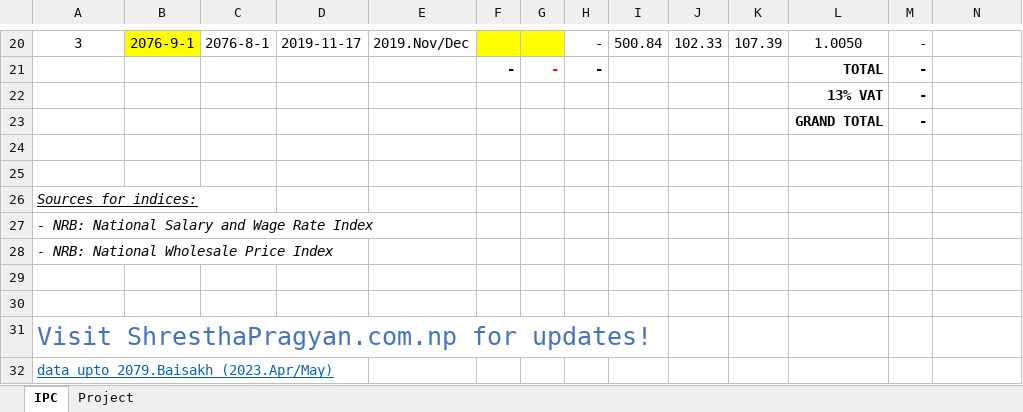
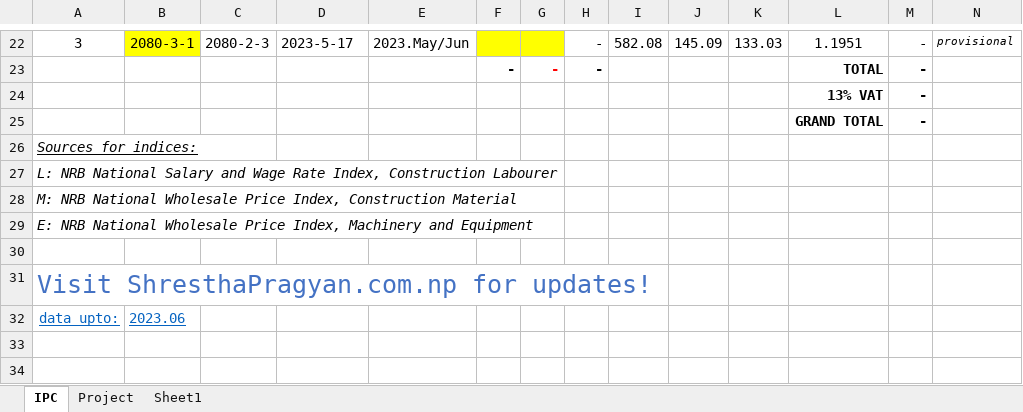
Before and after one commit to pragyanone/Stuffs, an Excel workbook: PriceAdjCalculation.xlsm, sheet IPC, drawn as a sheet; only a part is shown, gaps mark what is left out; values as stored, in another font and other column widths than the file's, no borders; charts and pictures and conditional formats and table styles not drawn; removed rows and columns are numbered as before the commit, all else as after; the diff covers the shown part only; the diff names each change by its address in the sheet, - before the commit and + after, or states it on an @@ line.

```diff
--- a/PriceAdjCalculation.xlsm (sheet IPC)
+++ b/PriceAdjCalculation.xlsm (sheet IPC)
+sheet tab: Sheet1
-B22: 2076-9-1
+B22: 2080-3-1
-C22: 2076-8-1
+C22: 2080-2-3
-D22: 2019-11-17
+D22: 2023-5-17
-E22: 2019.Nov/Dec
+E22: 2023.May/Jun
-I22: 500.84
+I22: 582.08
-J22: 102.33
+J22: 145.09
-K22: 107.39
+K22: 133.03
-L22: 1.0050
+L22: 1.1951
-N22: (empty)
+N22: provisional
-row 24: (empty)
-row 25: (empty)
-A27: - NRB: National Salary and Wage Rate Index
+A27: L: NRB National Salary and Wage Rate Index, Construction Labourer
-A28: - NRB: National Wholesale Price Index
+A28: M: NRB National Wholesale Price Index, Construction Material
-A29: (empty)
+A29: E: NRB National Wholesale Price Index, Machinery and Equipment
-row 32: data upto 2079.Baisakh (2023.Apr/May)
+row 32: data upto: | 2023.06
```
Also changed, not shown: 3 added rows, 1 removed row and 22 edited cells elsewhere in this sheet, sheet Project, formulas that keep their value, charts or pictures.
